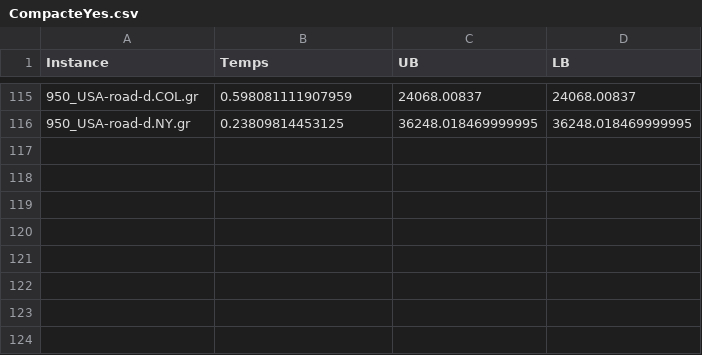
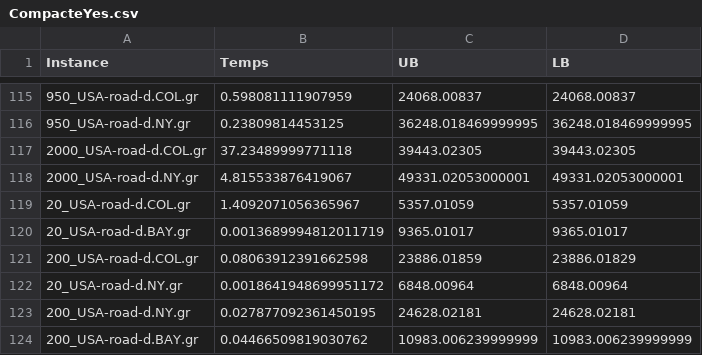
Before and after one commit to Mathemathis/PROJET, a CSV file: results/CompacteYes.csv, drawn as a sheet; only a part is shown, gaps mark what is left out; the diff names each change by its address in the sheet, - before the commit and + after, or states it on an @@ line.

Commit message:
valeurs compacte yes

```diff
--- a/results/CompacteYes.csv
+++ b/results/CompacteYes.csv
+row 117: 2000_USA-road-d.COL.gr | 37.23489999771118 | 39443.02305 | 39443.02305
+row 118: 2000_USA-road-d.NY.gr | 4.815533876419067 | 49331.02053000001 | 49331.02053000001
+row 119: 20_USA-road-d.COL.gr | 1.4092071056365967 | 5357.01059 | 5357.01059
+row 120: 20_USA-road-d.BAY.gr | 0.0013689994812011719 | 9365.01017 | 9365.01017
+row 121: 200_USA-road-d.COL.gr | 0.08063912391662598 | 23886.01859 | 23886.01829
+row 122: 20_USA-road-d.NY.gr | 0.0018641948699951172 | 6848.00964 | 6848.00964
+row 123: 200_USA-road-d.NY.gr | 0.027877092361450195 | 24628.02181 | 24628.02181
+row 124: 200_USA-road-d.BAY.gr | 0.04466509819030762 | 10983.006239999999 | 10983.006239999999
```
